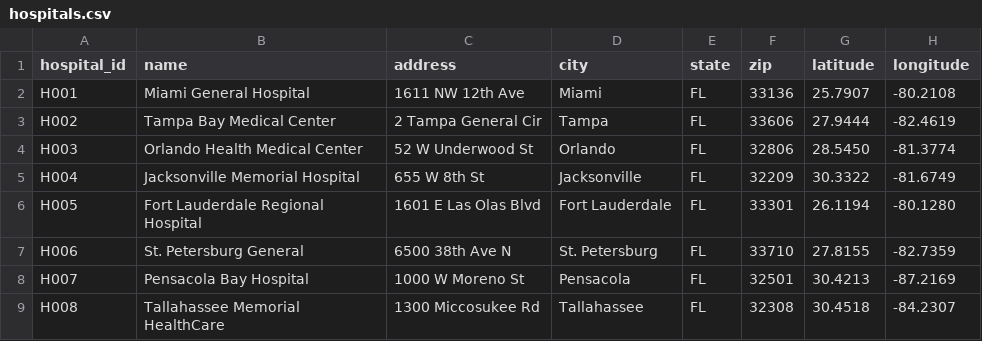
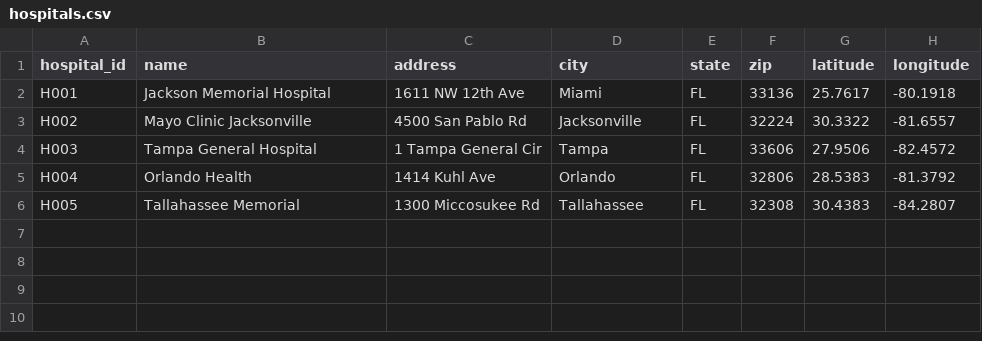
Before and after one commit to j-ren128/MedResilient, a CSV file: backend/data/hospitals.csv, drawn as a sheet.

```diff
--- a/backend/data/hospitals.csv
+++ b/backend/data/hospitals.csv
@@ -1,9 +1,6 @@
 hospital_id,name,address,city,state,zip,latitude,longitude
-H001,Miami General Hospital,1611 NW 12th Ave,Miami,FL,33136,25.7907,-80.2108
-H002,Tampa Bay Medical Center,2 Tampa General Cir,Tampa,FL,33606,27.9444,-82.4619
-H003,Orlando Health Medical Center,52 W Underwood St,Orlando,FL,32806,28.5450,-81.3774
-H004,Jacksonville Memorial Hospital,655 W 8th St,Jacksonville,FL,32209,30.3322,-81.6749
-H005,Fort Lauderdale Regional Hospital,1601 E Las Olas Blvd,Fort Lauderdale,FL,33301,26.1194,-80.1280
-H006,St. Petersburg General,6500 38th Ave N,St. Petersburg,FL,33710,27.8155,-82.7359
-H007,Pensacola Bay Hospital,1000 W Moreno St,Pensacola,FL,32501,30.4213,-87.2169
-H008,Tallahassee Memorial HealthCare,1300 Miccosukee Rd,Tallahassee,FL,32308,30.4518,-84.2307
+H001,Jackson Memorial Hospital,1611 NW 12th Ave,Miami,FL,33136,25.7617,-80.1918
+H002,Mayo Clinic Jacksonville,4500 San Pablo Rd,Jacksonville,FL,32224,30.3322,-81.6557
+H003,Tampa General Hospital,1 Tampa General Cir,Tampa,FL,33606,27.9506,-82.4572
+H004,Orlando Health,1414 Kuhl Ave,Orlando,FL,32806,28.5383,-81.3792
+H005,Tallahassee Memorial,1300 Miccosukee Rd,Tallahassee,FL,32308,30.4383,-84.2807
```
Also changed, not shown: backend/data/orders.csv, backend/data/providers.csv, 16 other files.
